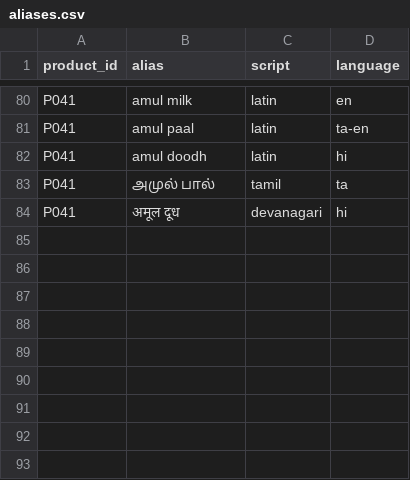
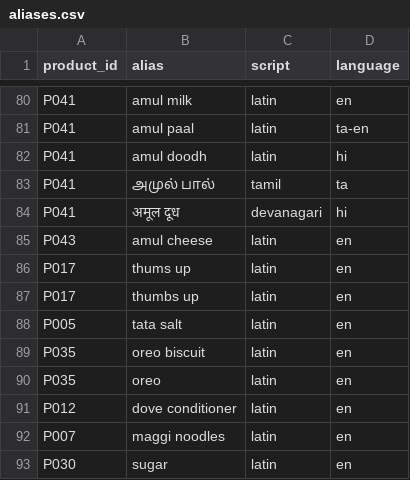
Before and after one commit to harishasaravanan/multilingual-retail-assistant, a CSV file: database/seed/aliases.csv, drawn as a sheet; only a part is shown, gaps mark what is left out.

```diff
--- a/database/seed/aliases.csv
+++ b/database/seed/aliases.csv
@@ -84 +84,10 @@ P041,அமுல் பால்,tamil,ta
 P041,अमूल दूध,devanagari,hi
+P043,amul cheese,latin,en
+P017,thums up,latin,en
+P017,thumbs up,latin,en
+P005,tata salt,latin,en
+P035,oreo biscuit,latin,en
+P035,oreo,latin,en
+P012,dove conditioner,latin,en
+P007,maggi noodles,latin,en
+P030,sugar,latin,en
```
Also changed, not shown: 12 other files.
